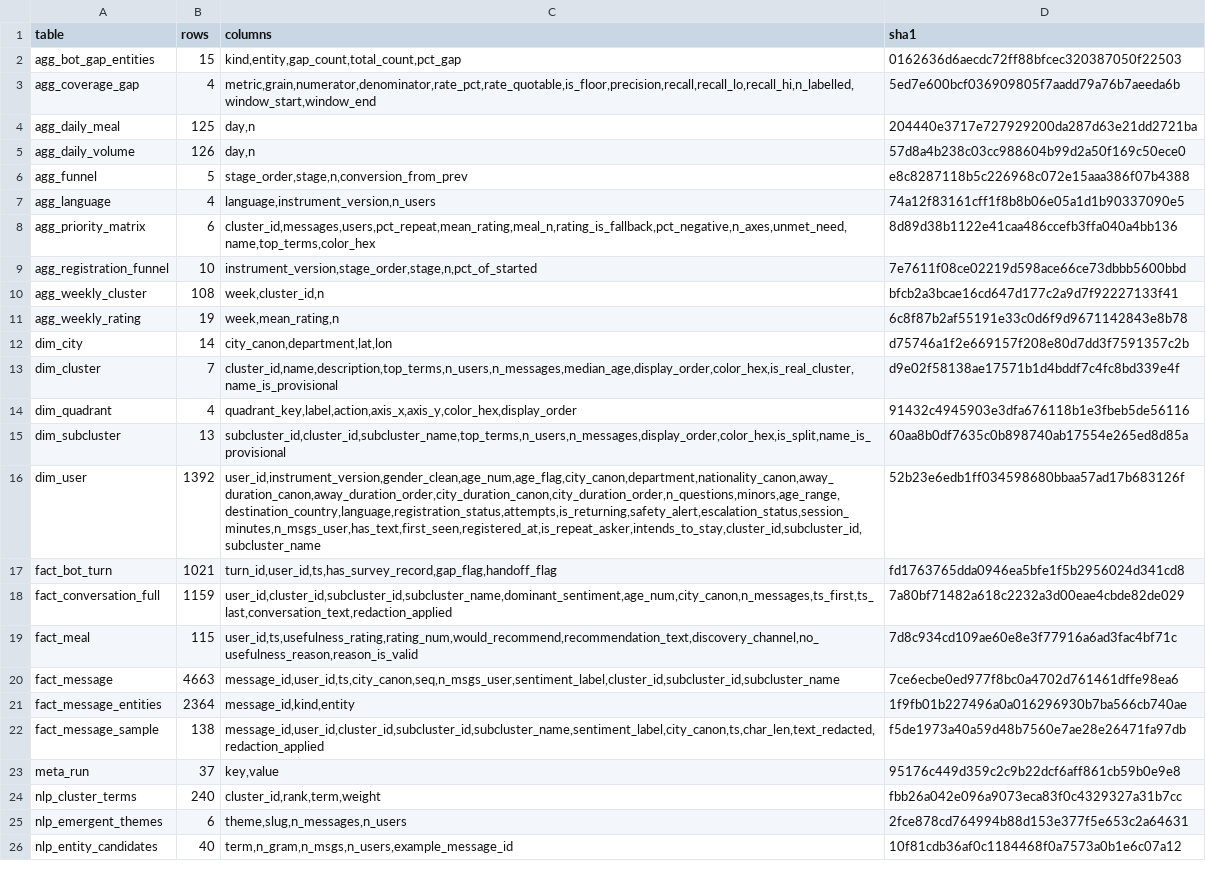
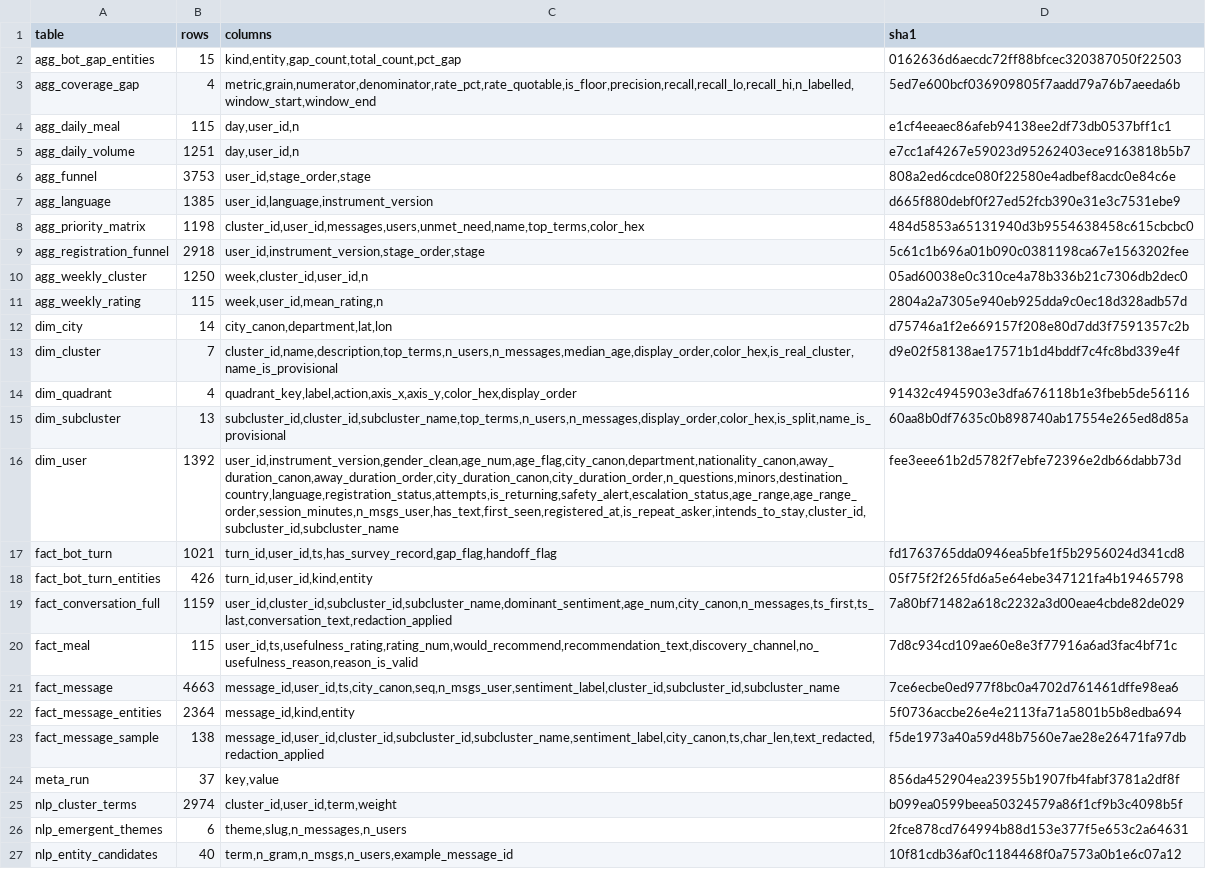
Before and after one commit to DiversaStudio/chatbot_methodology_mmc, a CSV file: exports/_manifest.csv, drawn as a sheet; only a part is shown; the diff covers the shown part only.

```diff
--- a/exports/_manifest.csv
+++ b/exports/_manifest.csv
@@ -3,10 +3,10 @@ agg_bot_gap_entities,15,"kind,entity,gap_count,total_count,pct_gap",0162636d6aec
 agg_coverage_gap,4,"metric,grain,numerator,denominator,rate_pct,rate_quotable,is_floor,precision,recall,recall_lo,recall_hi,n_labelled,window_start,window_end",5ed7e600bcf036909805f7aadd79a76b7aeeda6b
-agg_daily_meal,125,"day,n",204440e3717e727929200da287d63e21dd2721ba
-agg_daily_volume,126,"day,n",57d8a4b238c03cc988604b99d2a50f169c50ece0
-agg_funnel,5,"stage_order,stage,n,conversion_from_prev",e8c8287118b5c226968c072e15aaa386f07b4388
-agg_language,4,"language,instrument_version,n_users",74a12f83161cff1f8b8b06e05a1d1b90337090e5
-agg_priority_matrix,6,"cluster_id,messages,users,pct_repeat,mean_rating,meal_n,rating_is_fallback,pct_negative,n_axes,unmet_need,name,top_terms,color_hex",8d89d38b1122e41caa486ccefb3ffa040a4bb136
-agg_registration_funnel,10,"instrument_version,stage_order,stage,n,pct_of_started",7e7611f08ce02219d598ace66ce73dbbb5600bbd
-agg_weekly_cluster,108,"week,cluster_id,n",bfcb2a3bcae16cd647d177c2a9d7f92227133f41
-agg_weekly_rating,19,"week,mean_rating,n",6c8f87b2af55191e33c0d6f9d9671142843e8b78
+agg_daily_meal,115,"day,user_id,n",e1cf4eeaec86afeb94138ee2df73db0537bff1c1
+agg_daily_volume,1251,"day,user_id,n",e7cc1af4267e59023d95262403ece9163818b5b7
+agg_funnel,3753,"user_id,stage_order,stage",808a2ed6cdce080f22580e4adbef8acdc0e84c6e
+agg_language,1385,"user_id,language,instrument_version",d665f880debf0f27ed52fcb390e31e3c7531ebe9
+agg_priority_matrix,1198,"cluster_id,user_id,messages,users,unmet_need,name,top_terms,color_hex",484d5853a65131940d3b9554638458c615cbcbc0
+agg_registration_funnel,2918,"user_id,instrument_version,stage_order,stage",5c61c1b696a01b090c0381198ca67e1563202fee
+agg_weekly_cluster,1250,"week,cluster_id,user_id,n",05ad60038e0c310ce4a78b336b21c7306db2dec0
+agg_weekly_rating,115,"week,user_id,mean_rating,n",2804a2a7305e940eb925dda9c0ec18d328adb57d
 dim_city,14,"city_canon,department,lat,lon",d75746a1f2e669157f208e80d7dd3f7591357c2b
@@ -15,4 +15,5 @@ dim_quadrant,4,"quadrant_key,label,action,axis_x,axis_y,color_hex,display_order"
 dim_subcluster,13,"subcluster_id,cluster_id,subcluster_name,top_terms,n_users,n_messages,display_order,color_hex,is_split,name_is_provisional",60aa8b0df7635c0b898740ab17554e265ed8d85a
-dim_user,1392,"user_id,instrument_version,gender_clean,age_num,age_flag,city_canon,department,nationality_canon,away_duration_canon,away_duration_order,city_duration_canon,city_duration_order,n_questions,minors,age_range,destination_country,language,registration_status,attempts,is_returning,safety_alert,escalation_status,session_minutes,n_msgs_user,has_text,first_seen,registered_at,is_repeat_asker,intends_to_stay,cluster_id,subcluster_id,subcluster_name",52b23e6edb1ff034598680bbaa57ad17b683126f
+dim_user,1392,"user_id,instrument_version,gender_clean,age_num,age_flag,city_canon,department,nationality_canon,away_duration_canon,away_duration_order,city_duration_canon,city_duration_order,n_questions,minors,destination_country,language,registration_status,attempts,is_returning,safety_alert,escalation_status,age_range,age_range_order,session_minutes,n_msgs_user,has_text,first_seen,registered_at,is_repeat_asker,intends_to_stay,cluster_id,subcluster_id,subcluster_name",fee3eee61b2d5782f7ebfe72396e2db66dabb73d
 fact_bot_turn,1021,"turn_id,user_id,ts,has_survey_record,gap_flag,handoff_flag",fd1763765dda0946ea5bfe1f5b2956024d341cd8
+fact_bot_turn_entities,426,"turn_id,user_id,kind,entity",05f75f2f265fd6a5e64ebe347121fa4b19465798
 fact_conversation_full,1159,"user_id,cluster_id,subcluster_id,subcluster_name,dominant_sentiment,age_num,city_canon,n_messages,ts_first,ts_last,conversation_text,redaction_applied",7a80bf71482a618c2232a3d00eae4cbde82de029
@@ -20,6 +21,6 @@ fact_meal,115,"user_id,ts,usefulness_rating,rating_num,would_recommend,recommend
 fact_message,4663,"message_id,user_id,ts,city_canon,seq,n_msgs_user,sentiment_label,cluster_id,subcluster_id,subcluster_name",7ce6ecbe0ed977f8bc0a4702d761461dffe98ea6
-fact_message_entities,2364,"message_id,kind,entity",1f9fb01b227496a0a016296930b7ba566cb740ae
+fact_message_entities,2364,"message_id,kind,entity",5f0736accbe26e4e2113fa71a5801b5b8edba694
 fact_message_sample,138,"message_id,user_id,cluster_id,subcluster_id,subcluster_name,sentiment_label,city_canon,ts,char_len,text_redacted,redaction_applied",f5de1973a40a59d48b7560e7ae28e26471fa97db
-meta_run,37,"key,value",95176c449d359c2c9b22dcf6aff861cb59b0e9e8
-nlp_cluster_terms,240,"cluster_id,rank,term,weight",fbb26a042e096a9073eca83f0c4329327a31b7cc
+meta_run,37,"key,value",856da452904ea23955b1907fb4fabf3781a2df8f
+nlp_cluster_terms,2974,"cluster_id,user_id,term,weight",b099ea0599beea50324579a86f1cf9b3c4098b5f
 nlp_emergent_themes,6,"theme,slug,n_messages,n_users",2fce878cd764994b88d153e377f5e653c2a64631
```
Also changed, not shown: 8 edited cells elsewhere in this file, exports/agg_daily_meal.csv, exports/agg_weekly_rating.csv, 25 other files.
